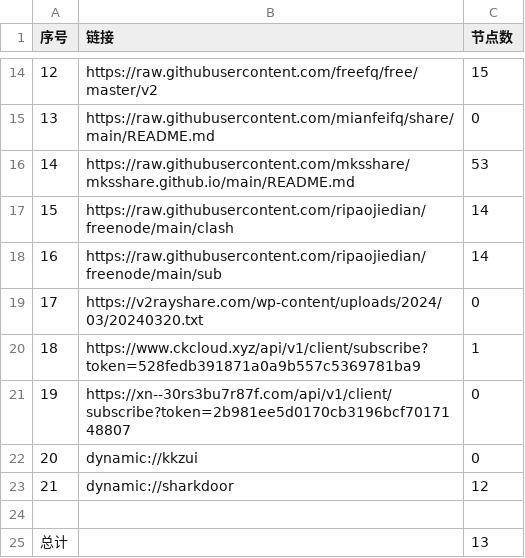
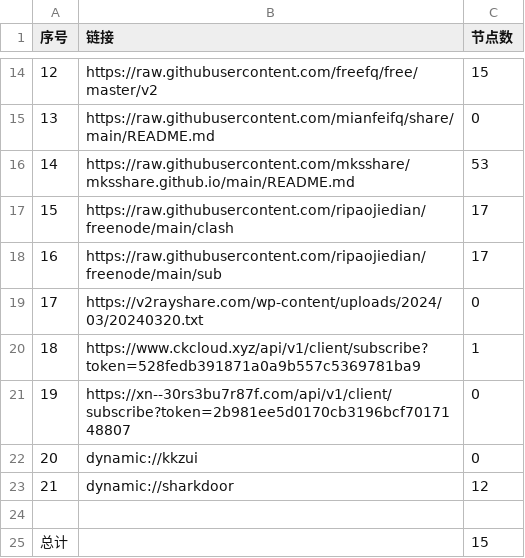
Before and after one commit to ming1386/AutoMergePublicNodes, a CSV file: list_result.csv, drawn as a sheet; only a part is shown, gaps mark what is left out.

```diff
--- a/list_result.csv
+++ b/list_result.csv
@@ -16,4 +16,4 @@
 14,https://raw.githubusercontent.com/mksshare/mksshare.github.io/main/README.md,53
-15,https://raw.githubusercontent.com/ripaojiedian/freenode/main/clash,14
-16,https://raw.githubusercontent.com/ripaojiedian/freenode/main/sub,14
+15,https://raw.githubusercontent.com/ripaojiedian/freenode/main/clash,17
+16,https://raw.githubusercontent.com/ripaojiedian/freenode/main/sub,17
 17,https://v2rayshare.com/wp-content/uploads/2024/03/20240320.txt,0
@@ -24,2 +24,2 @@
 
-总计,,13
+总计,,15
```
Also changed, not shown: 7 other files.
